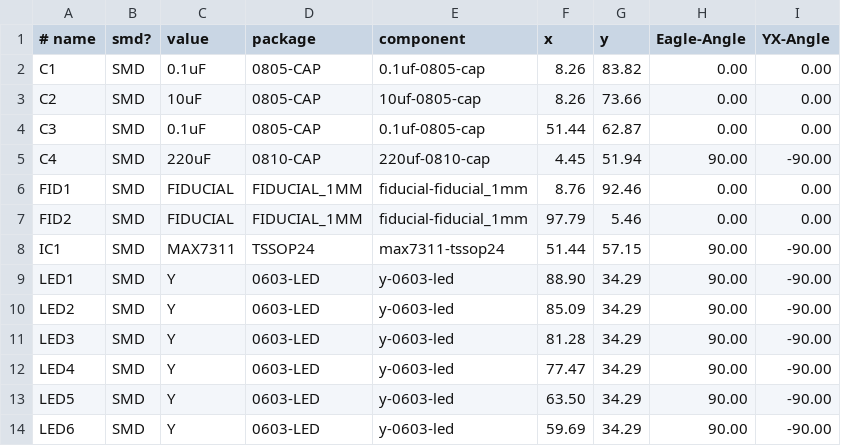
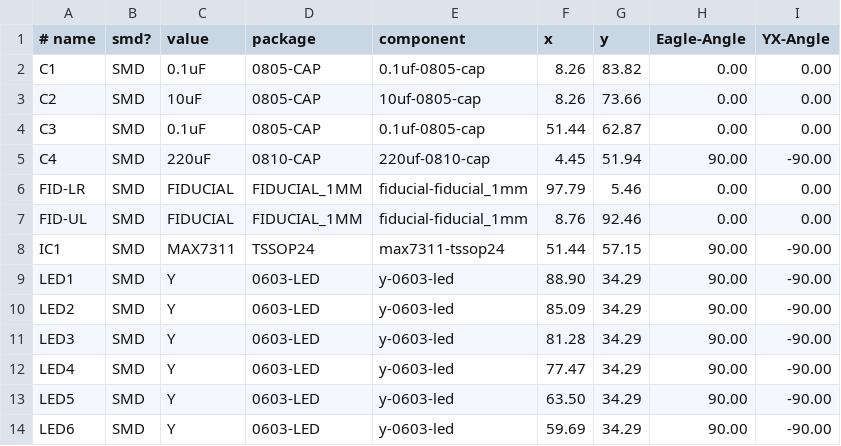
Before and after one commit to SPCoast/SPCoast.github.io, a CSV file: _versions/I2C-7311/I2C-7311.SMD-parts.csv, drawn as a sheet; only a part is shown.

```diff
--- a/_versions/I2C-7311/I2C-7311.SMD-parts.csv
+++ b/_versions/I2C-7311/I2C-7311.SMD-parts.csv
@@ -5,4 +5,4 @@ C3, SMD, 0.1uF, 0805-CAP, 0.1uf-0805-cap, 51.44, 62.87, 0.00, 0.00
 C4, SMD, 220uF, 0810-CAP, 220uf-0810-cap, 4.45, 51.94, 90.00, -90.00
-FID1, SMD, FIDUCIAL, FIDUCIAL_1MM, fiducial-fiducial_1mm, 8.76, 92.46, 0.00, 0.00
-FID2, SMD, FIDUCIAL, FIDUCIAL_1MM, fiducial-fiducial_1mm, 97.79, 5.46, 0.00, 0.00
+FID-LR, SMD, FIDUCIAL, FIDUCIAL_1MM, fiducial-fiducial_1mm, 97.79, 5.46, 0.00, 0.00
+FID-UL, SMD, FIDUCIAL, FIDUCIAL_1MM, fiducial-fiducial_1mm, 8.76, 92.46, 0.00, 0.00
 IC1, SMD, MAX7311, TSSOP24, max7311-tssop24, 51.44, 57.15, 90.00, -90.00
```
Also changed, not shown: 10 other files.
